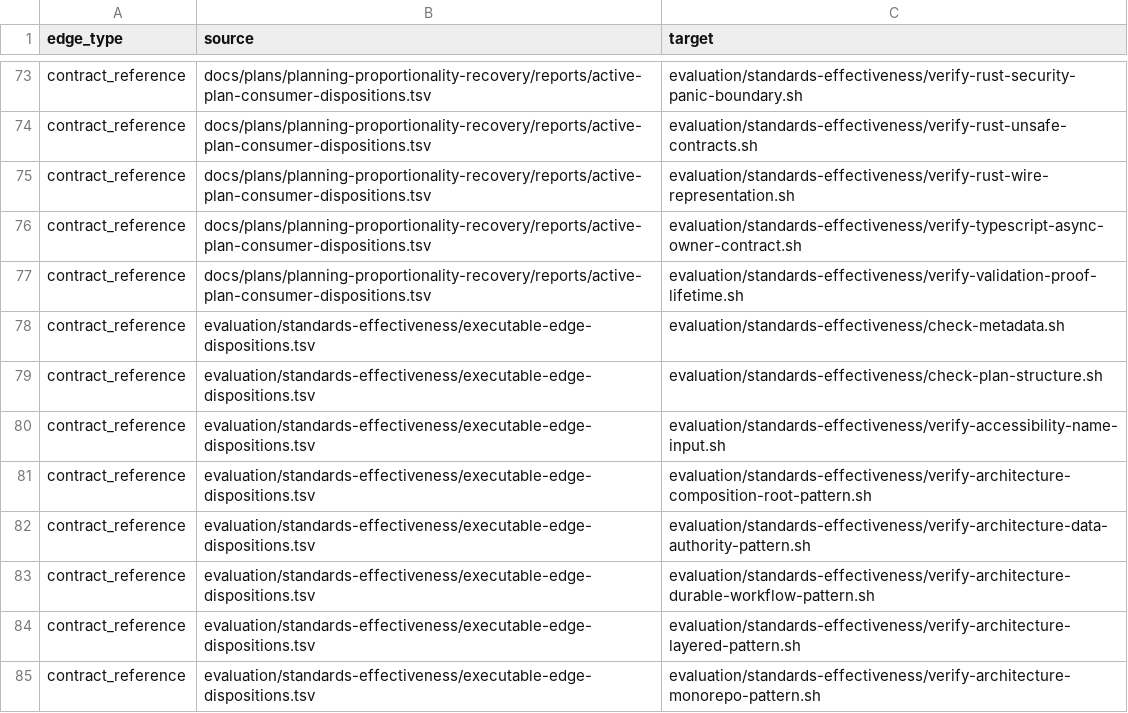
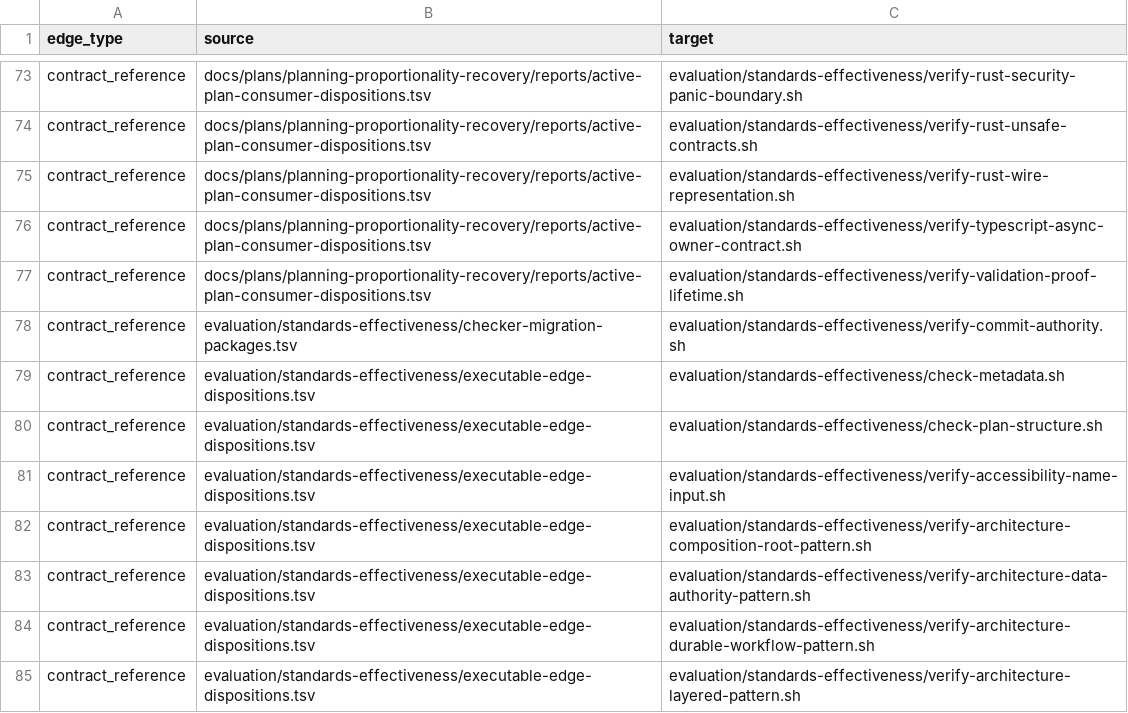
Before and after one commit to MrScripty/Coding-Standards, a TSV file: evaluation/standards-effectiveness/generated/checker-dependency-edges.tsv, drawn as a sheet; only a part is shown, gaps mark what is left out; the shorter side is filled out with more unchanged rows; the diff names each change by its address in the sheet, - before the commit and + after, or states it on an @@ line.

```diff
--- a/evaluation/standards-effectiveness/generated/checker-dependency-edges.tsv
+++ b/evaluation/standards-effectiveness/generated/checker-dependency-edges.tsv
+row 78: contract_reference | evaluation/standards-effectiveness/checker-migration-packages.tsv | evaluation/standards-effectiveness/verify-commit-authority.sh
```
Also changed, not shown: evaluation/standards-effectiveness/checker-migration-packages.tsv, evaluation/standards-effectiveness/generated/checker-dependency-components.tsv, 7 other files.
